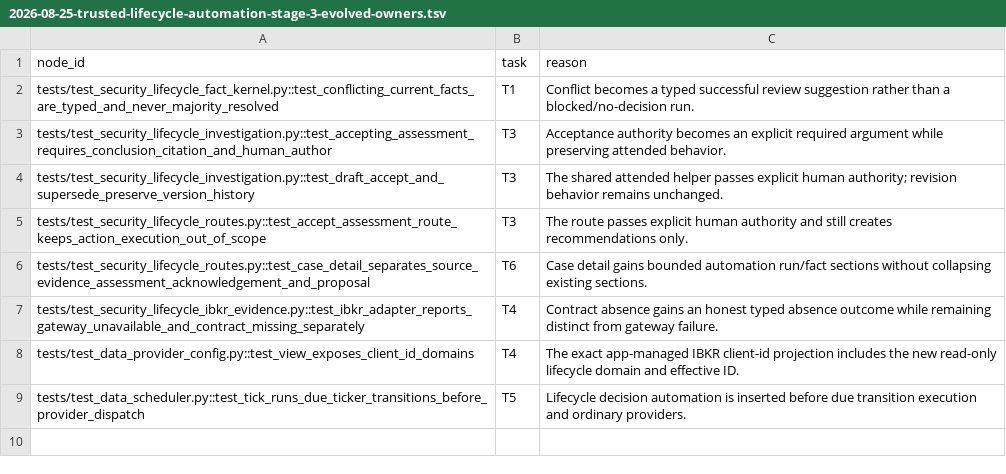
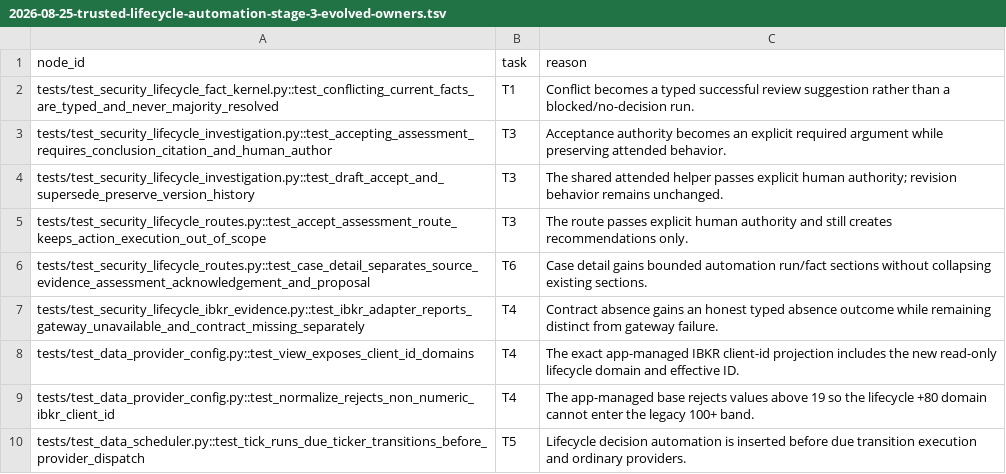
Before and after one commit to HYL-Dave/MindfulRL-Intraday, a TSV file: docs/superpowers/plans/2026-08-25-trusted-lifecycle-automation-stage-3-evolved-owners.tsv, drawn as a sheet; the diff names each change by its address in the sheet, - before the commit and + after, or states it on an @@ line.

Commit message:
docs(lifecycle): close IBKR client-id range gap

```diff
--- a/docs/superpowers/plans/2026-08-25-trusted-lifecycle-automation-stage-3-evolved-owners.tsv
+++ b/docs/superpowers/plans/2026-08-25-trusted-lifecycle-automation-stage-3-evolved-owners.tsv
+row 9: tests/test_data_provider_config.py::test_normalize_rejects_non_numeric_ibkr_client_id | T4 | The app-managed base rejects values above 19 so the lifecycle +80 domain cannot enter the legacy 100+ band.
```
Also changed, not shown: docs/superpowers/plans/2026-08-25-trusted-lifecycle-automation-stage-3-owned-paths.tsv, 2 other files.
